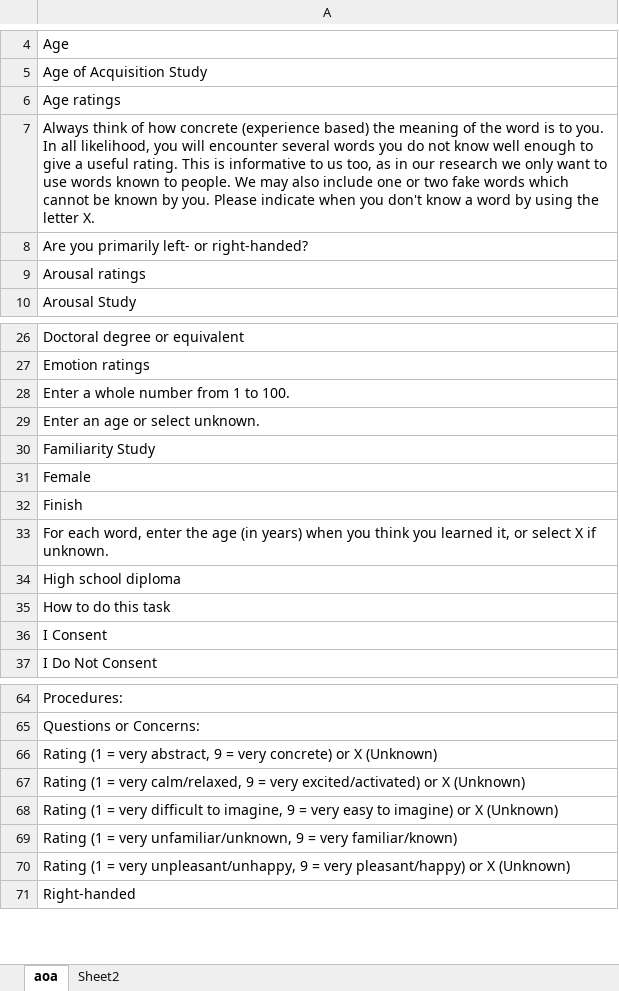
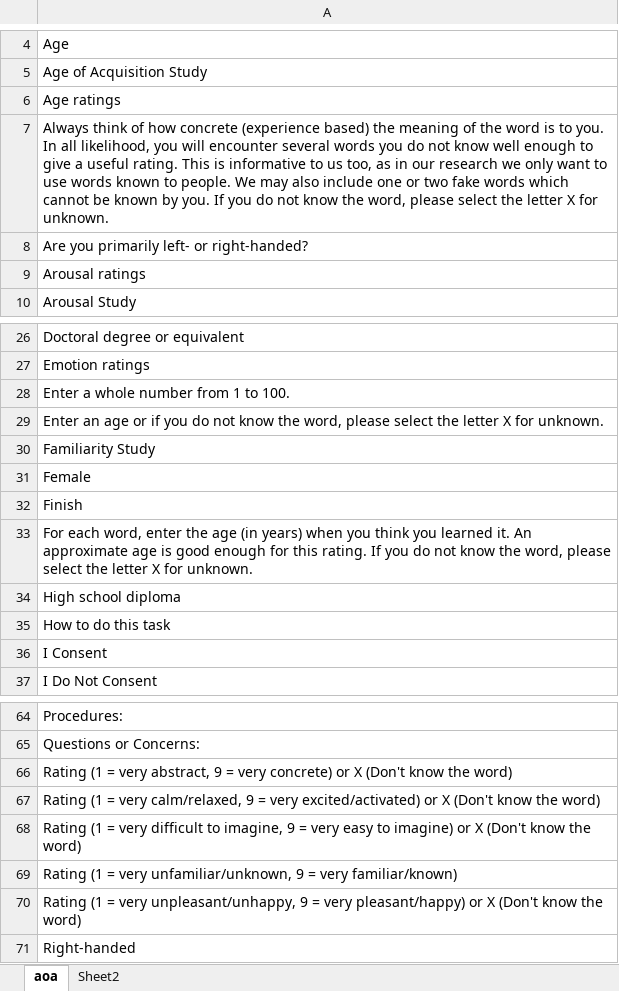
Before and after one commit to SemanticPriming/ML-One-Network, an Excel workbook: 01-Translation/task_translation_template.xlsx, sheet aoa, drawn as a sheet; only a part is shown, gaps mark what is left out; values as stored, in another font and other column widths than the file's, no borders; the diff names each change by its address in the sheet, - before the commit and + after, or states it on an @@ line.

Commit message:
adding priming task to the translation pipeline

```diff
--- a/01-Translation/task_translation_template.xlsx (sheet aoa)
+++ b/01-Translation/task_translation_template.xlsx (sheet aoa)
-A7: …by you. Please indicate when you don't know a word by using the letter X.
+A7: …by you. If you do not know the word, please select the letter X for unknown.
-A29: …age or select unknown.
+A29: …age or if you do not know the word, please select the letter X for unknown.
-A33: …you learned it, or select X if unknown.
+A33: …you learned it. An approximate age is good enough for this rating. If you do not know the word, please select the letter X for unknown.
-A66: …or X (Unknown)
+A66: …or X (Don't know the word)
-A67: …or X (Unknown)
+A67: …or X (Don't know the word)
-A68: …or X (Unknown)
+A68: …or X (Don't know the word)
-A70: …or X (Unknown)
+A70: …or X (Don't know the word)
```
Also changed, not shown: 12 other files.
